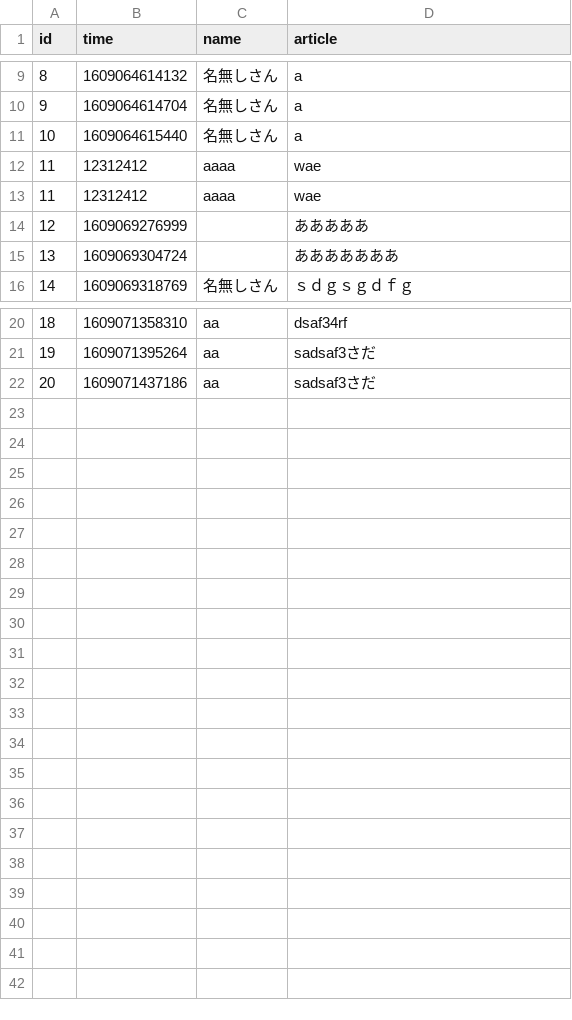
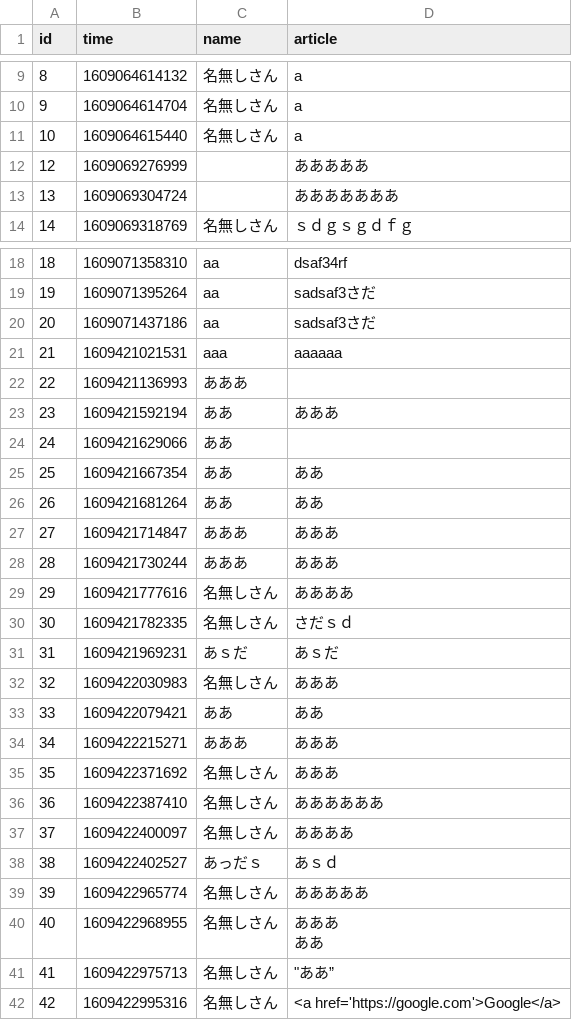
Before and after one commit to m-guchi/univ_6s_billboard, a CSV file: data/csv/article.csv, drawn as a sheet; only a part is shown, gaps mark what is left out; removed rows and columns are numbered as before the commit, all else as after; ↵ is a line break in a cell; the diff names each change by its address in the sheet, - before the commit and + after, or states it on an @@ line.

```diff
--- a/data/csv/article.csv
+++ b/data/csv/article.csv
-row 12: 11 | 12312412 | aaaa | wae
-row 13: 11 | 12312412 | aaaa | wae
+row 21: 21 | 1609421021531 | aaa | aaaaaa
+row 22: 22 | 1609421136993 | あああ
+row 23: 23 | 1609421592194 | ああ | あああ
+row 24: 24 | 1609421629066 | ああ
+row 25: 25 | 1609421667354 | ああ | ああ
+row 26: 26 | 1609421681264 | ああ | ああ
+row 27: 27 | 1609421714847 | あああ | あああ
+row 28: 28 | 1609421730244 | あああ | あああ
+row 29: 29 | 1609421777616 | 名無しさん | ああああ
+row 30: 30 | 1609421782335 | 名無しさん | さだｓｄ
+row 31: 31 | 1609421969231 | あｓだ | あｓだ
+row 32: 32 | 1609422030983 | 名無しさん | あああ
+row 33: 33 | 1609422079421 | ああ | ああ
+row 34: 34 | 1609422215271 | あああ | あああ
+row 35: 35 | 1609422371692 | 名無しさん | あああ
+row 36: 36 | 1609422387410 | 名無しさん | ああああああ
+row 37: 37 | 1609422400097 | 名無しさん | ああああ
+row 38: 38 | 1609422402527 | あっだｓ | あｓｄ
+row 39: 39 | 1609422965774 | 名無しさん | あああああ
+row 40: 40 | 1609422968955 | 名無しさん | あああ ↵ ああ
+row 41: 41 | 1609422975713 | 名無しさん | "ああ”
+row 42: 42 | 1609422995316 | 名無しさん | <a href='https://google.com'>Google</a>
```
Also changed, not shown: 7 other files.
